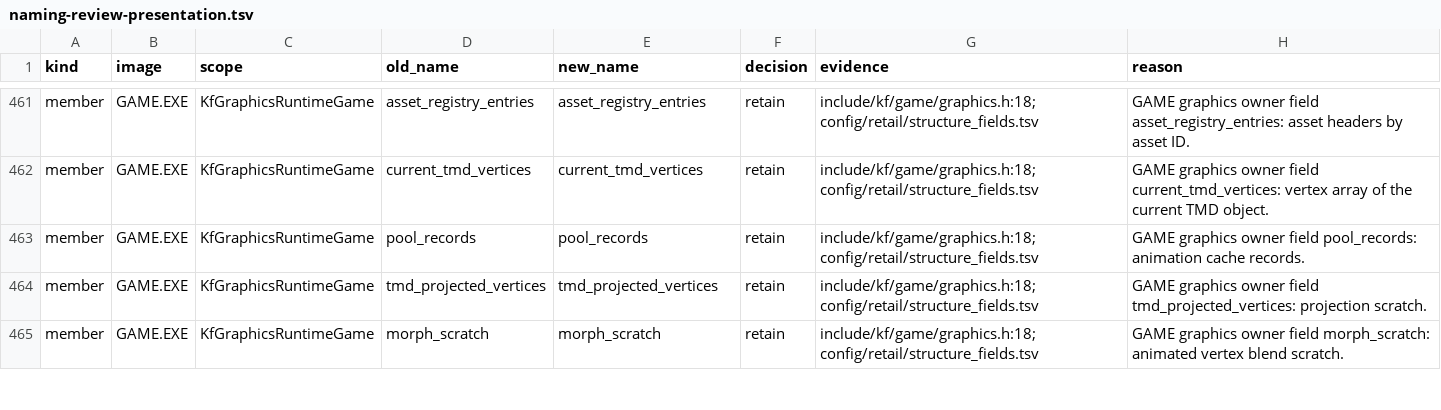
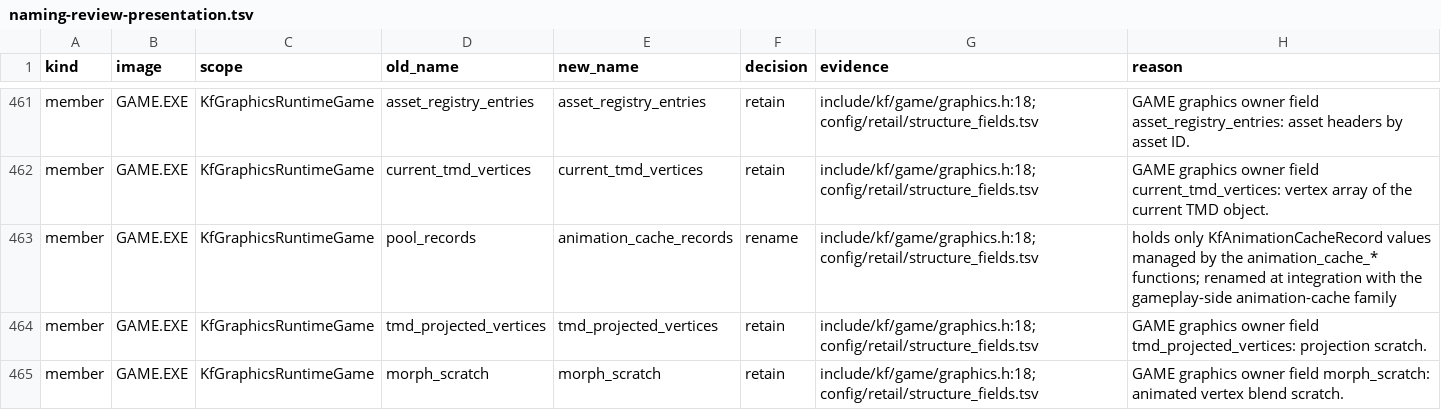
Before and after one commit to sushi-shi/kings-field-decomp, a TSV file: docs/naming-review-presentation.tsv, drawn as a sheet; only a part is shown, gaps mark what is left out.

```diff
--- a/docs/naming-review-presentation.tsv
+++ b/docs/naming-review-presentation.tsv
@@ -462,3 +462,3 @@ member	GAME.EXE	KfGraphicsRuntimeGame	asset_registry_entries	asset_registry_entr
 member	GAME.EXE	KfGraphicsRuntimeGame	current_tmd_vertices	current_tmd_vertices	retain	include/kf/game/graphics.h:18; config/retail/structure_fields.tsv	GAME graphics owner field current_tmd_vertices: vertex array of the current TMD object.
-member	GAME.EXE	KfGraphicsRuntimeGame	pool_records	pool_records	retain	include/kf/game/graphics.h:18; config/retail/structure_fields.tsv	GAME graphics owner field pool_records: animation cache records.
+member	GAME.EXE	KfGraphicsRuntimeGame	pool_records	animation_cache_records	rename	include/kf/game/graphics.h:18; config/retail/structure_fields.tsv	holds only KfAnimationCacheRecord values managed by the animation_cache_* functions; renamed at integration with the gameplay-side animation-cache family
 member	GAME.EXE	KfGraphicsRuntimeGame	tmd_projected_vertices	tmd_projected_vertices	retain	include/kf/game/graphics.h:18; config/retail/structure_fields.tsv	GAME graphics owner field tmd_projected_vertices: projection scratch.
```
Also changed, not shown: config/evidence/enum_array_review.tsv, config/evidence/enum_field_review.tsv, 13 other files.
